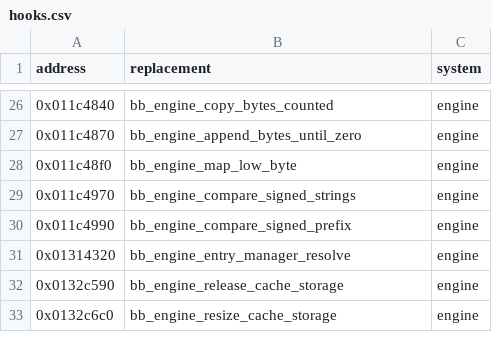
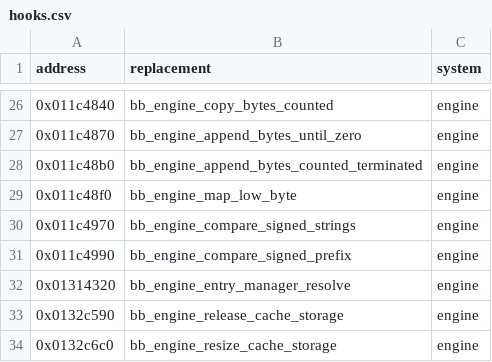
Before and after one commit to Yharnam-Hunters/Paleblood, a CSV file: game/hooks.csv, drawn as a sheet; only a part is shown, gaps mark what is left out; the diff names each change by its address in the sheet, - before the commit and + after, or states it on an @@ line.

```diff
--- a/game/hooks.csv
+++ b/game/hooks.csv
+row 28: 0x011c48b0 | bb_engine_append_bytes_counted_terminated | engine
```
Also changed, not shown: symbols/functions.csv, symbols/verification.csv, 4 other files.
